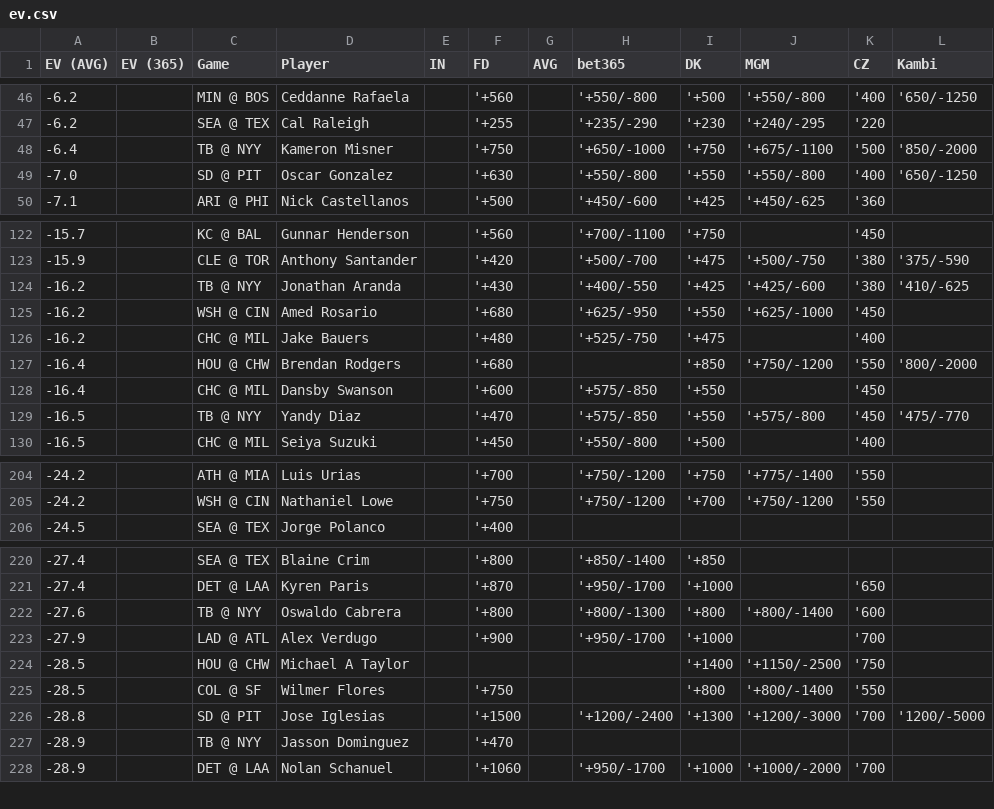
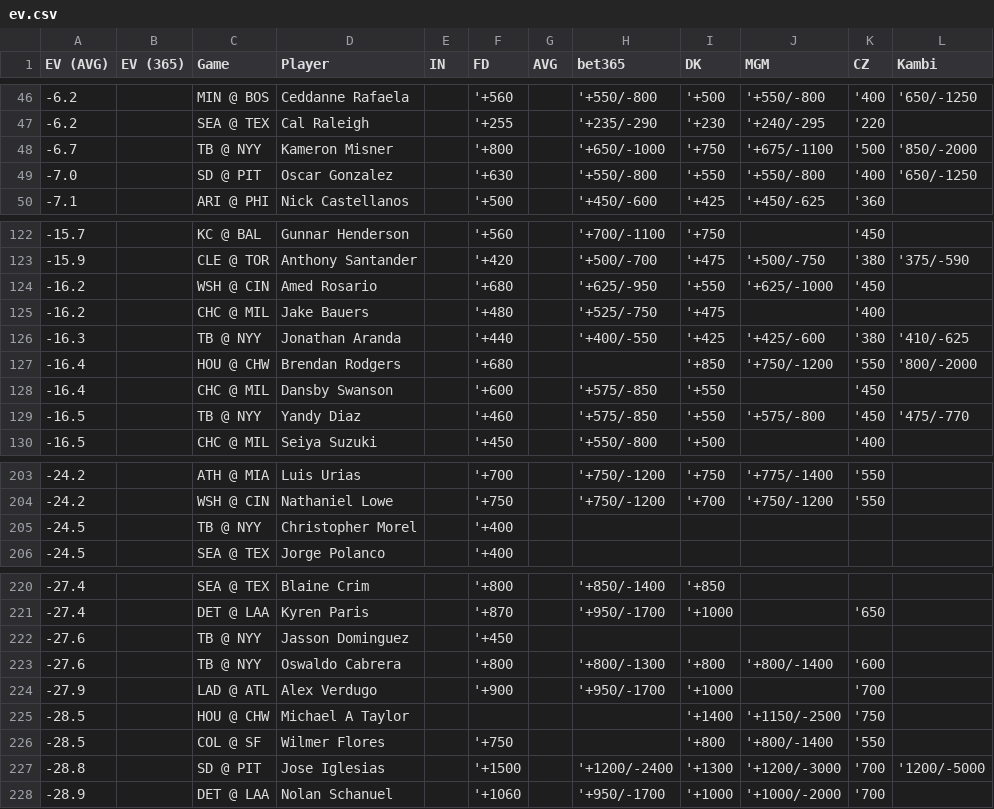
Before and after one commit to zhecht/lines, a CSV file: static/dingers/ev.csv, drawn as a sheet; only a part is shown, gaps mark what is left out; the diff covers the shown part only.

```diff
--- a/static/dingers/ev.csv
+++ b/static/dingers/ev.csv
@@ -47,3 +47,3 @@ EV (AVG)	EV (365)	Game	Player	IN	FD	AVG	bet365	DK	MGM	CZ	Kambi
 -6.2		SEA @ TEX	Cal Raleigh		'+255		'+235/-290	'+230	'+240/-295	'220	
--6.4		TB @ NYY	Kameron Misner		'+750		'+650/-1000	'+750	'+675/-1100	'500	'850/-2000
+-6.7		TB @ NYY	Kameron Misner		'+800		'+650/-1000	'+750	'+675/-1100	'500	'850/-2000
 -7.0		SD @ PIT	Oscar Gonzalez		'+630		'+550/-800	'+550	'+550/-800	'400	'650/-1250
@@ -123,8 +123,8 @@ EV (AVG)	EV (365)	Game	Player	IN	FD	AVG	bet365	DK	MGM	CZ	Kambi
 -15.9		CLE @ TOR	Anthony Santander		'+420		'+500/-700	'+475	'+500/-750	'380	'375/-590
--16.2		TB @ NYY	Jonathan Aranda		'+430		'+400/-550	'+425	'+425/-600	'380	'410/-625
 -16.2		WSH @ CIN	Amed Rosario		'+680		'+625/-950	'+550	'+625/-1000	'450	
 -16.2		CHC @ MIL	Jake Bauers		'+480		'+525/-750	'+475		'400	
+-16.3		TB @ NYY	Jonathan Aranda		'+440		'+400/-550	'+425	'+425/-600	'380	'410/-625
 -16.4		HOU @ CHW	Brendan Rodgers		'+680			'+850	'+750/-1200	'550	'800/-2000
 -16.4		CHC @ MIL	Dansby Swanson		'+600		'+575/-850	'+550		'450	
--16.5		TB @ NYY	Yandy Diaz		'+470		'+575/-850	'+550	'+575/-800	'450	'475/-770
+-16.5		TB @ NYY	Yandy Diaz		'+460		'+575/-850	'+550	'+575/-800	'450	'475/-770
 -16.5		CHC @ MIL	Seiya Suzuki		'+450		'+550/-800	'+500		'400	
@@ -205,2 +204,3 @@ EV (AVG)	EV (365)	Game	Player	IN	FD	AVG	bet365	DK	MGM	CZ	Kambi
 -24.2		WSH @ CIN	Nathaniel Lowe		'+750		'+750/-1200	'+700	'+750/-1200	'550	
+-24.5		TB @ NYY	Christopher Morel		'+400						
 -24.5		SEA @ TEX	Jorge Polanco		'+400						
@@ -221,2 +221,3 @@ EV (AVG)	EV (365)	Game	Player	IN	FD	AVG	bet365	DK	MGM	CZ	Kambi
 -27.4		DET @ LAA	Kyren Paris		'+870		'+950/-1700	'+1000		'650	
+-27.6		TB @ NYY	Jasson Dominguez		'+450						
 -27.6		TB @ NYY	Oswaldo Cabrera		'+800		'+800/-1300	'+800	'+800/-1400	'600	
@@ -226,3 +227,2 @@ EV (AVG)	EV (365)	Game	Player	IN	FD	AVG	bet365	DK	MGM	CZ	Kambi
 -28.8		SD @ PIT	Jose Iglesias		'+1500		'+1200/-2400	'+1300	'+1200/-3000	'700	'1200/-5000
--28.9		TB @ NYY	Jasson Dominguez		'+470						
 -28.9		DET @ LAA	Nolan Schanuel		'+1060		'+950/-1700	'+1000	'+1000/-2000	'700	
```
Also changed, not shown: 4 added rows, 5 removed rows and 2 edited cells elsewhere in this file, 7 other files.
